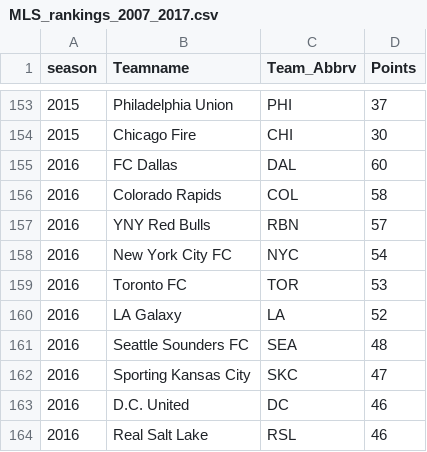
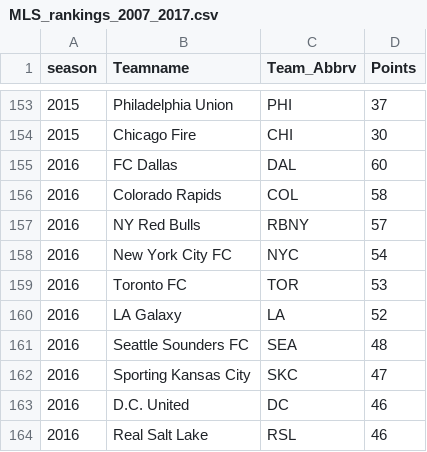
Before and after one commit to AKronwald/MLS_tables, a CSV file: MLS_rankings_2007_2017.csv, drawn as a sheet; only a part is shown, gaps mark what is left out.

Commit message:
change in  MLS rankings

```diff
--- a/MLS_rankings_2007_2017.csv
+++ b/MLS_rankings_2007_2017.csv
@@ -156,3 +156,3 @@ season,Teamname,Team_Abbrv,Points
 2016,Colorado Rapids,COL,58
-2016,YNY Red Bulls,RBN,57
+2016,NY Red Bulls,RBNY,57
 2016,New York City FC,NYC,54
```
